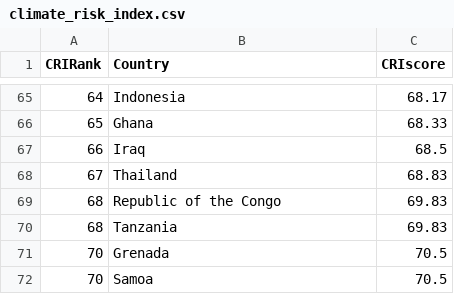
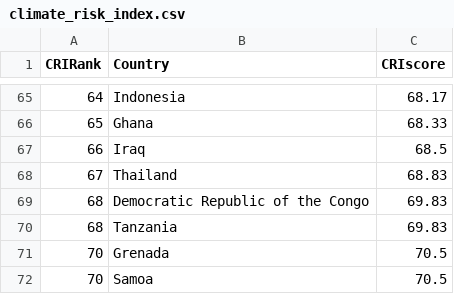
Before and after one commit to devon-sharp/devon-sharp.github.io, a CSV file: climate_risk_index.csv, drawn as a sheet; only a part is shown, gaps mark what is left out.

Commit message:
Update climate_risk_index.csv

```diff
--- a/climate_risk_index.csv
+++ b/climate_risk_index.csv
@@ -68,3 +68,3 @@
 67,Thailand,68.83
-68,Republic of the Congo,69.83
+68,Democratic Republic of the Congo,69.83
 68,Tanzania,69.83
```
